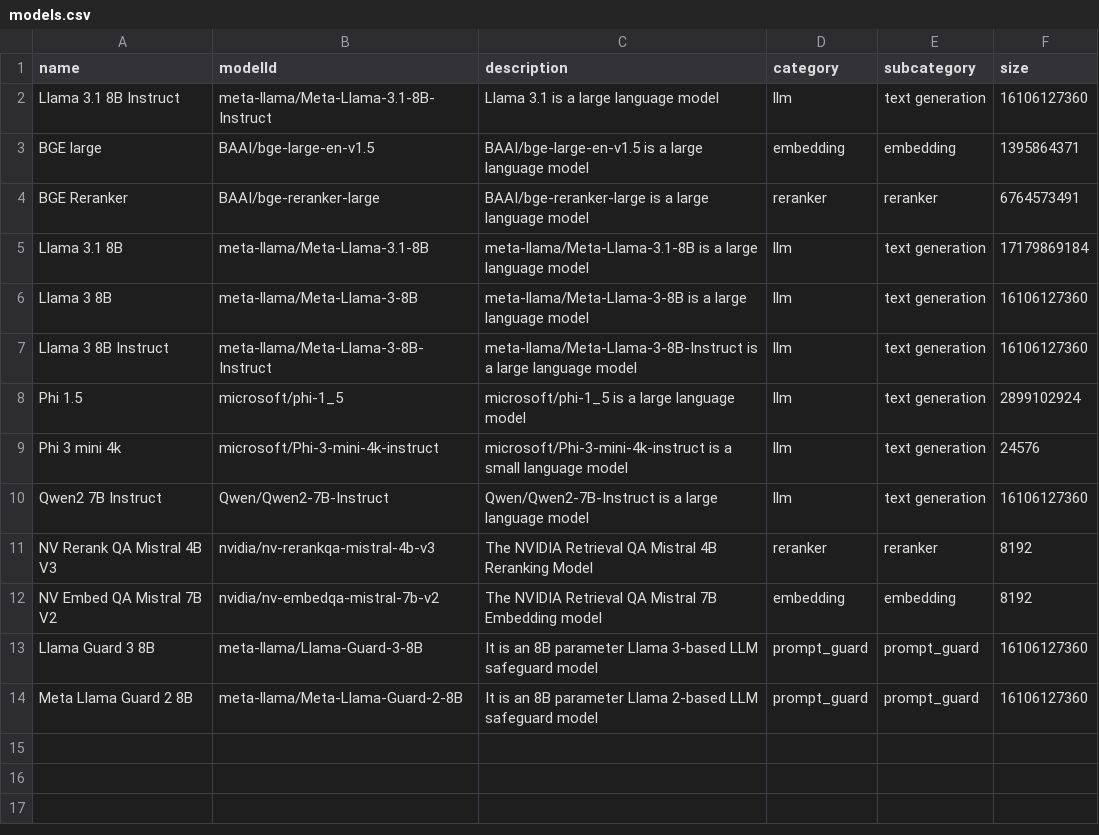
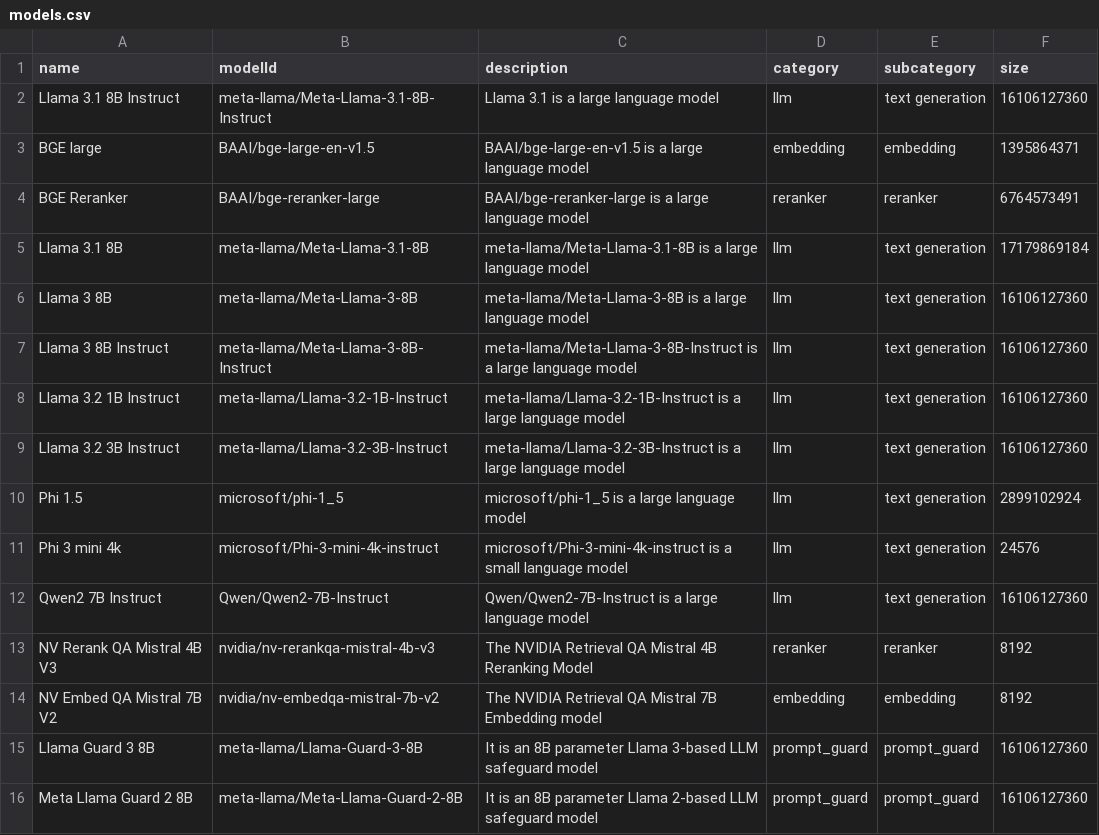
Before and after one commit to improving/aiops-platform, a CSV file: backend/raw_data/models.csv, drawn as a sheet.

Commit message:
make sure initial data load is able to add/remove per row data

```diff
--- a/backend/raw_data/models.csv
+++ b/backend/raw_data/models.csv
@@ -7,2 +7,4 @@ Llama 3 8B,meta-llama/Meta-Llama-3-8B,meta-llama/Meta-Llama-3-8B is a large lang
 Llama 3 8B Instruct,meta-llama/Meta-Llama-3-8B-Instruct,meta-llama/Meta-Llama-3-8B-Instruct is a large language model,llm,text generation,16106127360,
+Llama 3.2 1B Instruct,meta-llama/Llama-3.2-1B-Instruct,meta-llama/Llama-3.2-1B-Instruct is a large language model,llm,text generation,16106127360,
+Llama 3.2 3B Instruct,meta-llama/Llama-3.2-3B-Instruct,meta-llama/Llama-3.2-3B-Instruct is a large language model,llm,text generation,16106127360,
 Phi 1.5,microsoft/phi-1_5,microsoft/phi-1_5 is a large language model,llm,text generation,2899102924,
```
Also changed, not shown: backend/raw_data/engine_charts.csv, backend/raw_data/engines.csv, 2 other files.
